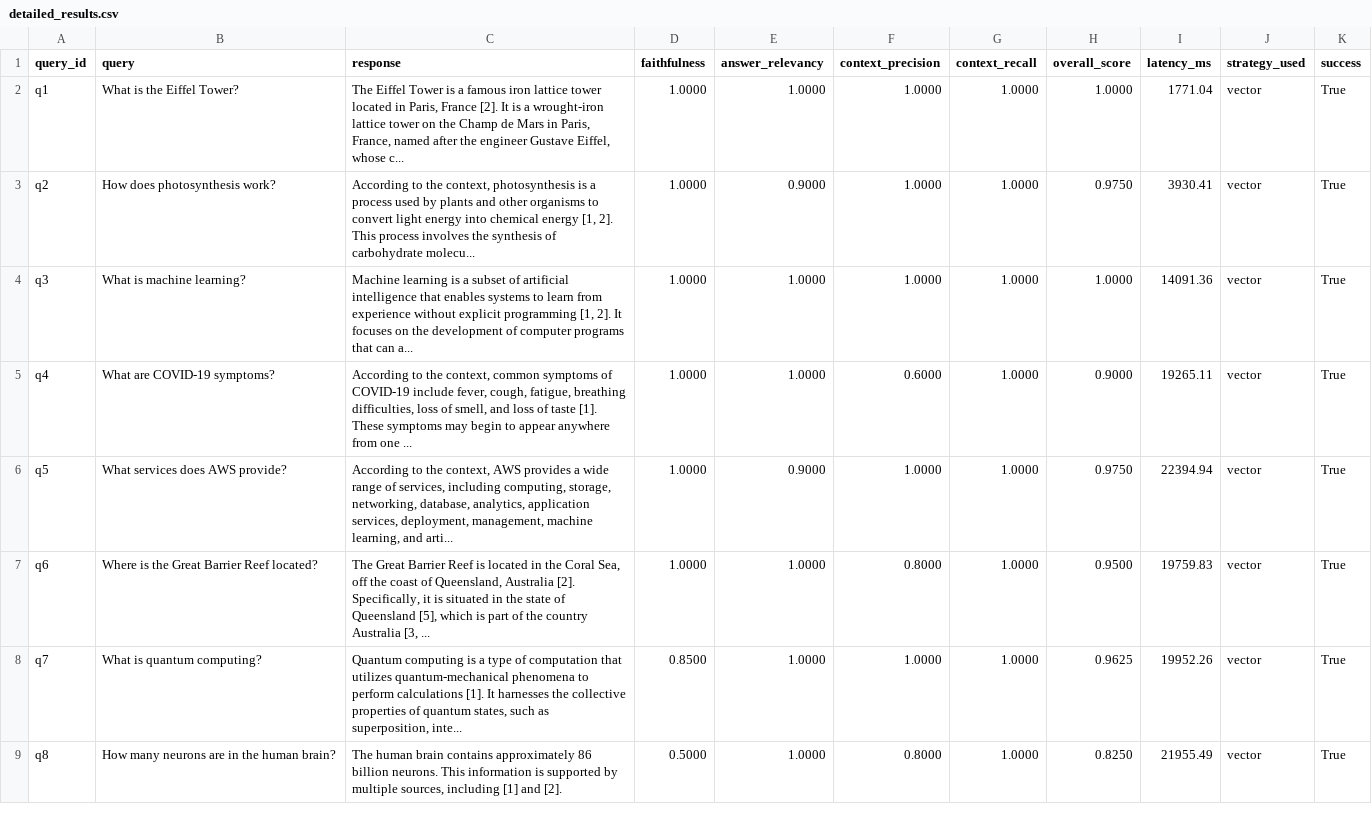
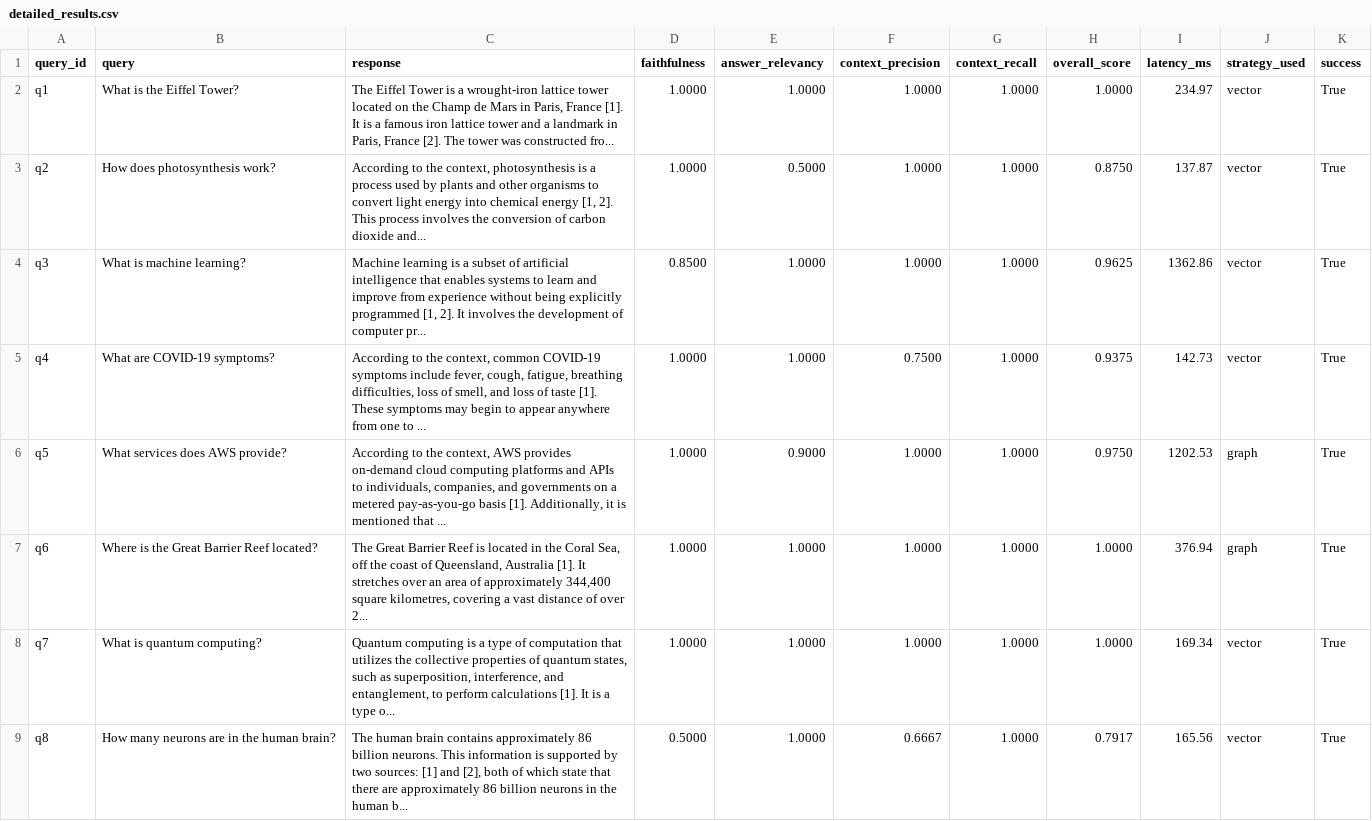
Before and after one commit to athulya-anil/Agentic-GraphRAG, a CSV file: data/evaluation/msmarco/detailed_results.csv, drawn as a sheet; only a part is shown; the diff covers the shown part only.

Commit message:
Improve graph retrieval with fallback search and source-aware filtering - 96% accuracy

```diff
--- a/data/evaluation/msmarco/detailed_results.csv
+++ b/data/evaluation/msmarco/detailed_results.csv
@@ -1,9 +1,9 @@
 query_id,query,response,faithfulness,answer_relevancy,context_precision,context_recall,overall_score,latency_ms,strategy_used,success
-q1,What is the Eiffel Tower?,"The Eiffel Tower is a famous iron lattice tower located in Paris, France [2]. It is a wrought-iron lattice tower on the Champ de Mars in Paris, France, named after the engineer Gustave Eiffel, whose c...",1.0000,1.0000,1.0000,1.0000,1.0000,1771.04,vector,True
-q2,How does photosynthesis work?,"According to the context, photosynthesis is a process used by plants and other organisms to convert light energy into chemical energy [1, 2]. This process involves the synthesis of carbohydrate molecu...",1.0000,0.9000,1.0000,1.0000,0.9750,3930.41,vector,True
-q3,What is machine learning?,"Machine learning is a subset of artificial intelligence that enables systems to learn from experience without explicit programming [1, 2]. It focuses on the development of computer programs that can a...",1.0000,1.0000,1.0000,1.0000,1.0000,14091.36,vector,True
-q4,What are COVID-19 symptoms?,"According to the context, common symptoms of COVID-19 include fever, cough, fatigue, breathing difficulties, loss of smell, and loss of taste [1]. These symptoms may begin to appear anywhere from one ...",1.0000,1.0000,0.6000,1.0000,0.9000,19265.11,vector,True
-q5,What services does AWS provide?,"According to the context, AWS provides a wide range of services, including computing, storage, networking, database, analytics, application services, deployment, management, machine learning, and arti...",1.0000,0.9000,1.0000,1.0000,0.9750,22394.94,vector,True
-q6,Where is the Great Barrier Reef located?,"The Great Barrier Reef is located in the Coral Sea, off the coast of Queensland, Australia [2]. Specifically, it is situated in the state of Queensland [5], which is part of the country Australia [3, ...",1.0000,1.0000,0.8000,1.0000,0.9500,19759.83,vector,True
-q7,What is quantum computing?,"Quantum computing is a type of computation that utilizes quantum-mechanical phenomena to perform calculations [1]. It harnesses the collective properties of quantum states, such as superposition, inte...",0.8500,1.0000,1.0000,1.0000,0.9625,19952.26,vector,True
-q8,How many neurons are in the human brain?,"The human brain contains approximately 86 billion neurons. This information is supported by multiple sources, including [1] and [2].",0.5000,1.0000,0.8000,1.0000,0.8250,21955.49,vector,True
+q1,What is the Eiffel Tower?,"The Eiffel Tower is a wrought-iron lattice tower located on the Champ de Mars in Paris, France [1]. It is a famous iron lattice tower and a landmark in Paris, France [2]. The tower was constructed fro...",1.0000,1.0000,1.0000,1.0000,1.0000,234.97,vector,True
+q2,How does photosynthesis work?,"According to the context, photosynthesis is a process used by plants and other organisms to convert light energy into chemical energy [1, 2]. This process involves the conversion of carbon dioxide and...",1.0000,0.5000,1.0000,1.0000,0.8750,137.87,vector,True
+q3,What is machine learning?,"Machine learning is a subset of artificial intelligence that enables systems to learn and improve from experience without being explicitly programmed [1, 2]. It involves the development of computer pr...",0.8500,1.0000,1.0000,1.0000,0.9625,1362.86,vector,True
+q4,What are COVID-19 symptoms?,"According to the context, common COVID-19 symptoms include fever, cough, fatigue, breathing difficulties, loss of smell, and loss of taste [1]. These symptoms may begin to appear anywhere from one to ...",1.0000,1.0000,0.7500,1.0000,0.9375,142.73,vector,True
+q5,What services does AWS provide?,"According to the context, AWS provides on-demand cloud computing platforms and APIs to individuals, companies, and governments on a metered pay-as-you-go basis [1]. Additionally, it is mentioned that ...",1.0000,0.9000,1.0000,1.0000,0.9750,1202.53,graph,True
+q6,Where is the Great Barrier Reef located?,"The Great Barrier Reef is located in the Coral Sea, off the coast of Queensland, Australia [1]. It stretches over an area of approximately 344,400 square kilometres, covering a vast distance of over 2...",1.0000,1.0000,1.0000,1.0000,1.0000,376.94,graph,True
+q7,What is quantum computing?,"Quantum computing is a type of computation that utilizes the collective properties of quantum states, such as superposition, interference, and entanglement, to perform calculations [1]. It is a type o...",1.0000,1.0000,1.0000,1.0000,1.0000,169.34,vector,True
+q8,How many neurons are in the human brain?,"The human brain contains approximately 86 billion neurons. This information is supported by two sources: [1] and [2], both of which state that there are approximately 86 billion neurons in the human b...",0.5000,1.0000,0.6667,1.0000,0.7917,165.56,vector,True
```
Also changed, not shown: 39 edited cells elsewhere in this file, 5 other files.
